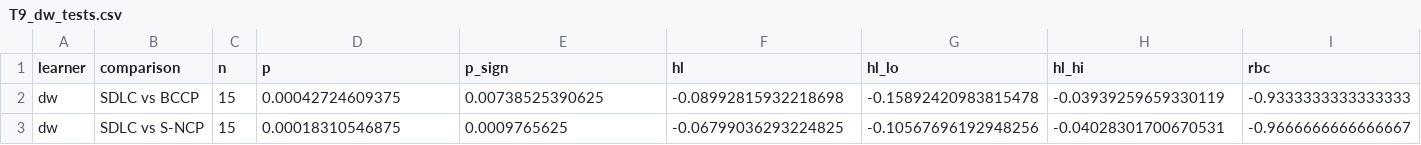
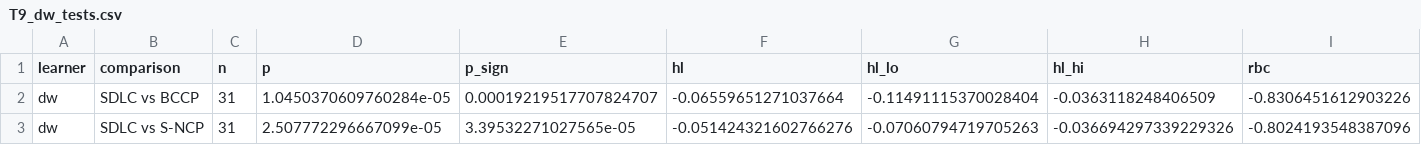
Before and after one commit to Bhargavteja-9779/p_c1_2, a CSV file: Target_Journal_Submission/tables/T9_dw_tests.csv, drawn as a sheet; only a part is shown; the diff covers the shown part only; the diff names each change by its address in the sheet, - before the commit and + after, or states it on an @@ line.

```diff
--- a/Target_Journal_Submission/tables/T9_dw_tests.csv
+++ b/Target_Journal_Submission/tables/T9_dw_tests.csv
-C2:C3 (n): 15
+C2:C3 (n): 31
-D2 (p): 0.00042724609375
+D2 (p): 1.0450370609760284e-05
-E2 (p_sign): 0.00738525390625
+E2 (p_sign): 0.00019219517707824707
-F2 (hl): -0.08992815932218698
+F2 (hl): -0.06559651271037664
-G2 (hl_lo): -0.15892420983815478
+G2 (hl_lo): -0.11491115370028404
-H2 (hl_hi): -0.03939259659330119
+H2 (hl_hi): -0.0363118248406509
-I2 (rbc): -0.9333333333333333
+I2 (rbc): -0.8306451612903226
-D3 (p): 0.00018310546875
+D3 (p): 2.507772296667099e-05
-E3 (p_sign): 0.0009765625
+E3 (p_sign): 3.39532271027565e-05
-F3 (hl): -0.06799036293224825
+F3 (hl): -0.051424321602766276
-G3 (hl_lo): -0.10567696192948256
+G3 (hl_lo): -0.07060794719705263
-H3 (hl_hi): -0.04028301700670531
+H3 (hl_hi): -0.036694297339229326
-I3 (rbc): -0.9666666666666667
+I3 (rbc): -0.8024193548387096
```
Also changed, not shown: 50 edited cells elsewhere in this file, Target_Journal_Submission/tables/T13b_alert_tests.csv, Target_Journal_Submission/tables/T9_dw_summary.csv, 35 other files.
